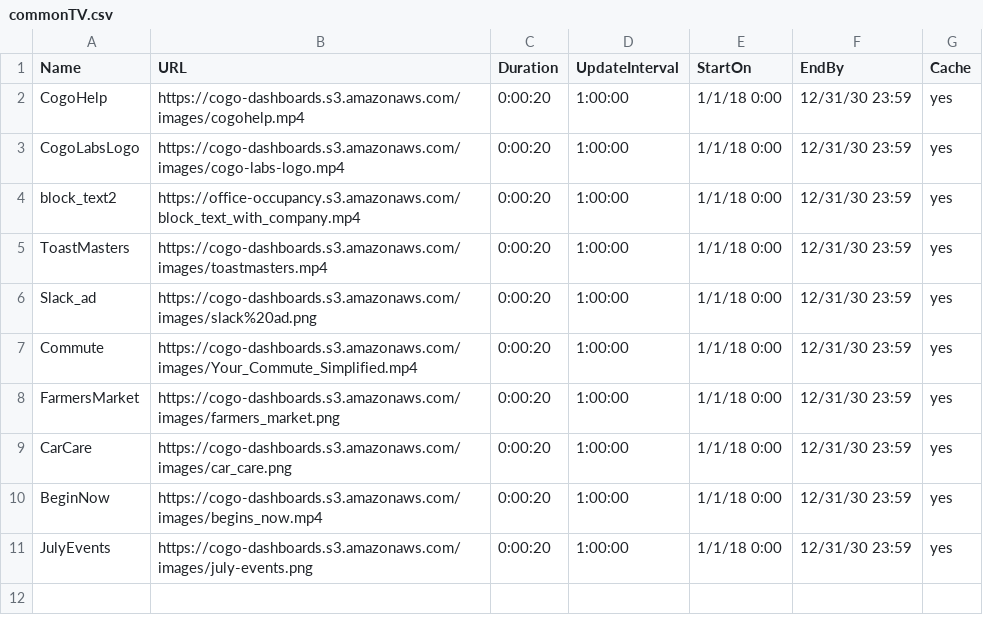
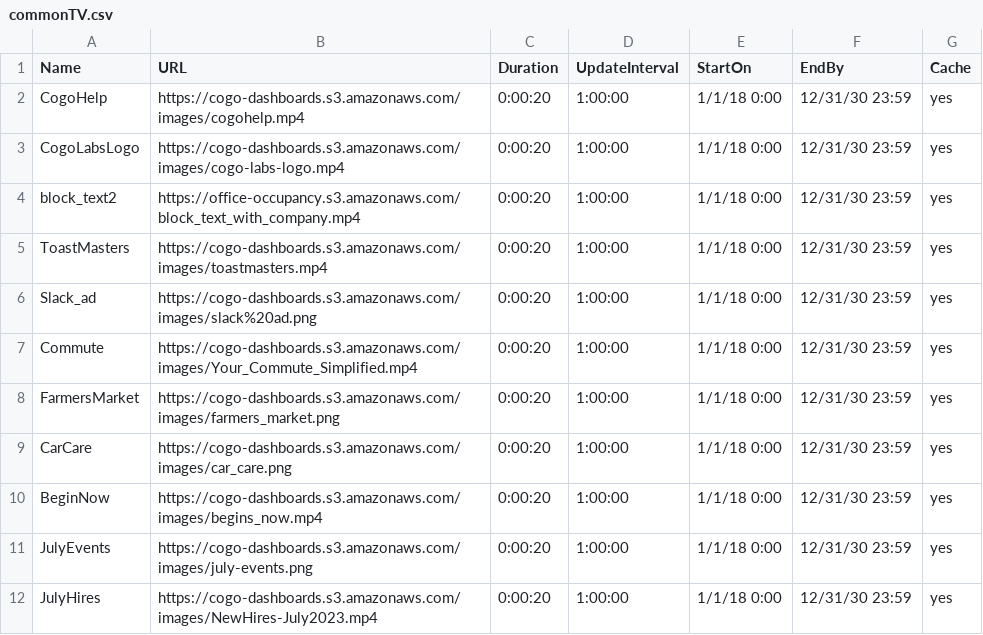
Before and after one commit to cogo-roadmaps/exhibits, a CSV file: csv/commonTV.csv, drawn as a sheet; the diff names each change by its address in the sheet, - before the commit and + after, or states it on an @@ line.

Commit message:
Add New Hires July 2023

```diff
--- a/csv/commonTV.csv
+++ b/csv/commonTV.csv
+row 12: JulyHires | https://cogo-dashboards.s3.amazonaws.com/images/NewHires-July2023.mp4 | 0:00:20 | 1:00:00 | 1/1/18 0:00 | 12/31/30 23:59 | yes
```
